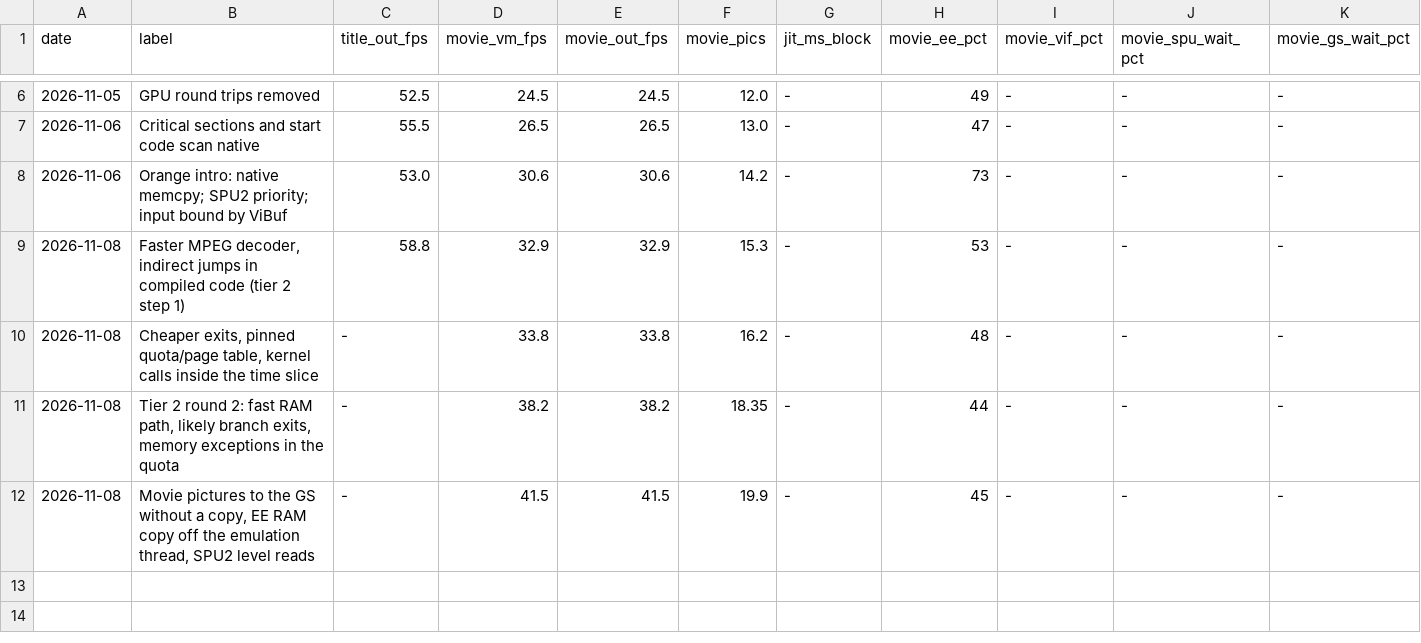
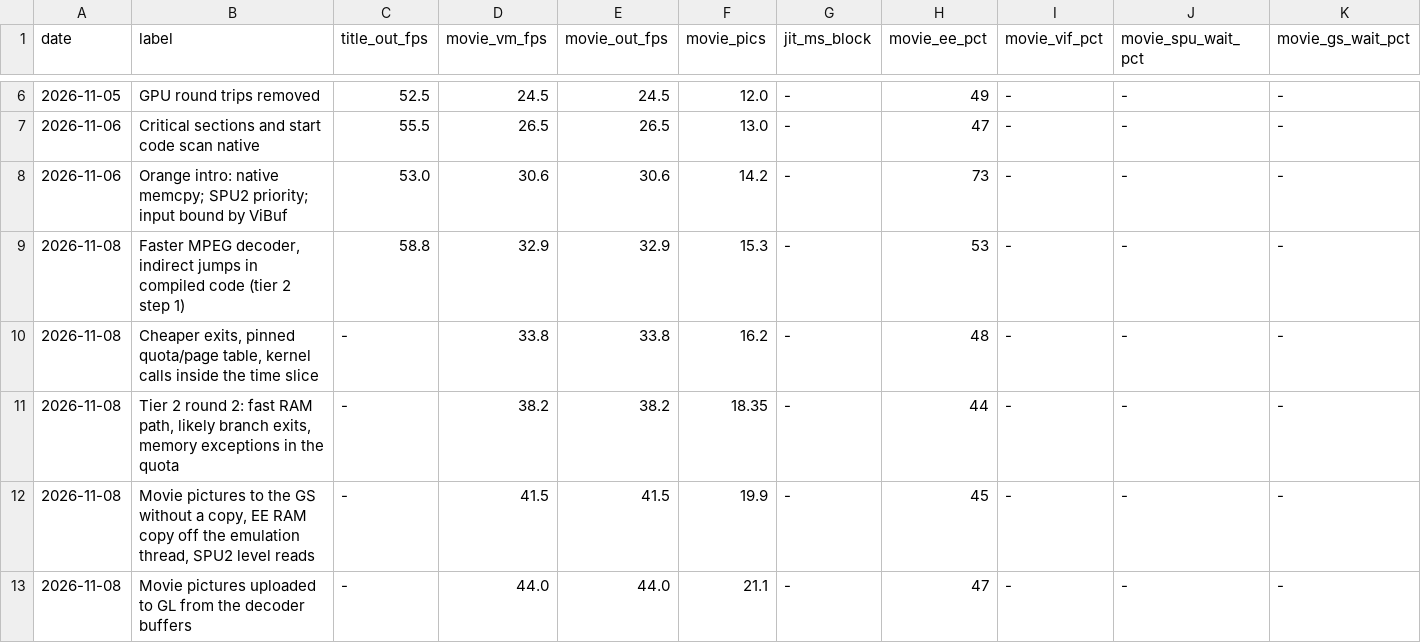
Before and after one commit to rabbithuntyt-ai/Ps-vita-ps2-emu, a CSV file: docs/perf/re4_vita.csv, drawn as a sheet; only a part is shown, gaps mark what is left out; rows hold the shown columns only; the diff names each change by its address in the sheet, - before the commit and + after, or states it on an @@ line.

```diff
--- a/docs/perf/re4_vita.csv
+++ b/docs/perf/re4_vita.csv
+row 13: 2026-11-08 | Movie pictures uploaded to GL from the decoder buffers | - | 44.0 | 44.0 | 21.1 | - | 47 | - | - | -
```
Also changed, not shown: 8 other files.
